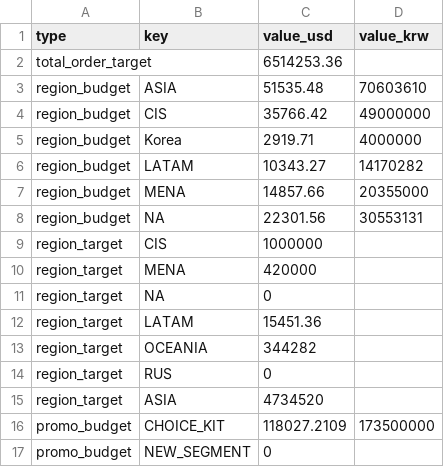
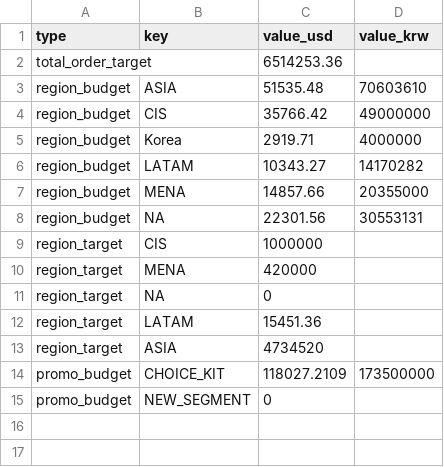
Before and after one commit to masterteamply-stack/choicekit-dashboard, a CSV file: budgets.csv, drawn as a sheet.

Commit message:
Fix Customer Trend (empty) + Plan vs Execution (OCEANIA / stale)
Customer Trend was empty: it consumed fOrdersPP (_ppScope), whose after-start
filter depends on window._lastPromoStart set asynchronously by renderPromoChart
(Phase 3) — so on the render where Customer Trend runs (Phase 2a) it could be
stale/empty. Also renderPlanExec ran right before it WITHOUT a try/catch, so any
throw there silently skipped Customer Trend. Fixes:
- renderAll now passes full fOrders to renderCustomerTrend and wraps both
  renderPlanExec and renderCustomerTrend in try/catch (one failing no longer
  breaks the other).
- renderCustomerTrend now scopes to campaign-participating orders itself (valid
  campaignTargetSkus tags) — robust, timing-independent. 13,335 orders / 52
  customers show.

Plan vs Execution showed OCEANIA (no campaigns): isRegionVisible kept it because
budgets.csv still had region_target OCEANIA ($344,282) / RUS. Removed both, so
autoHideEmptyRegions hides them and OCEANIA's prior-year baseline rows no longer
appear. (orders.csv has 0 OCEANIA rows; it came only from the baseline.)

```diff
--- a/budgets.csv
+++ b/budgets.csv
@@ -12,4 +12,2 @@ region_target,NA,0,
 region_target,LATAM,15451.36,
-region_target,OCEANIA,344282,
-region_target,RUS,0,
 region_target,ASIA,4734520,
```
Also changed, not shown: 1 other file.
